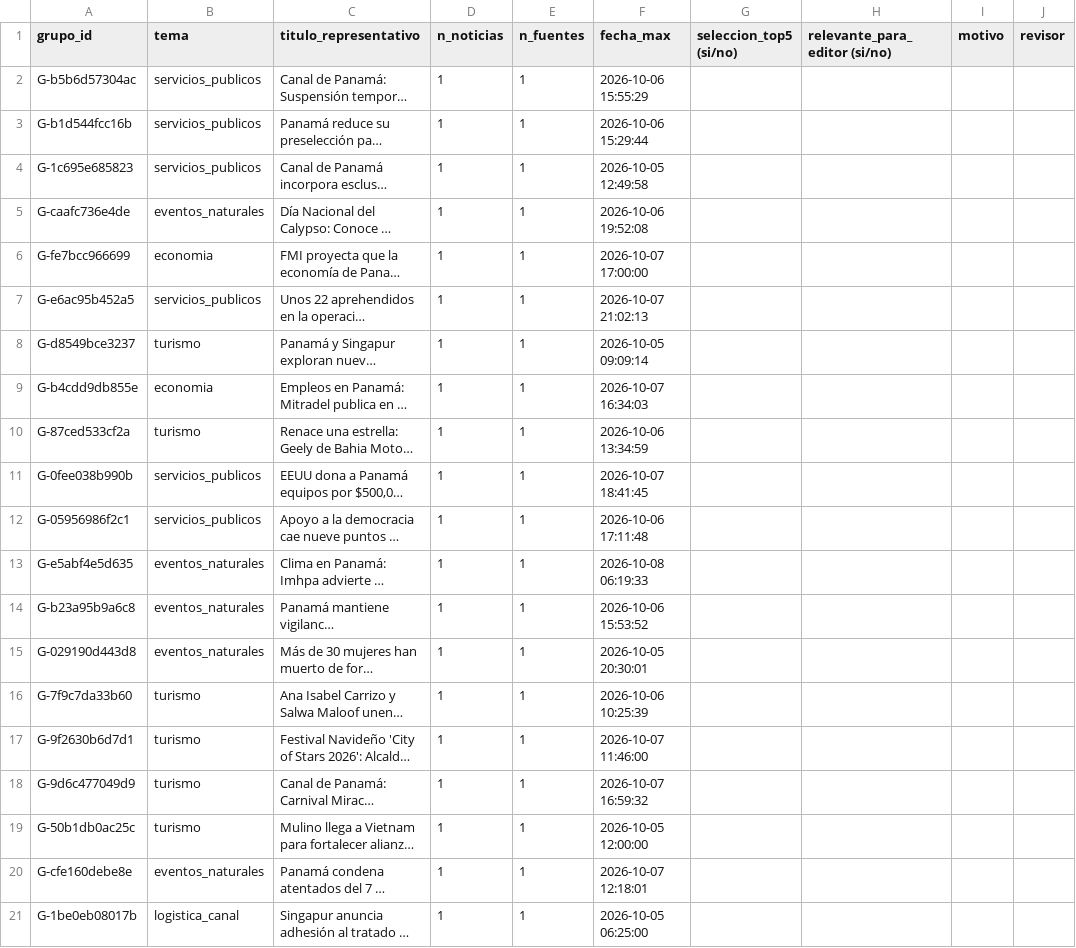
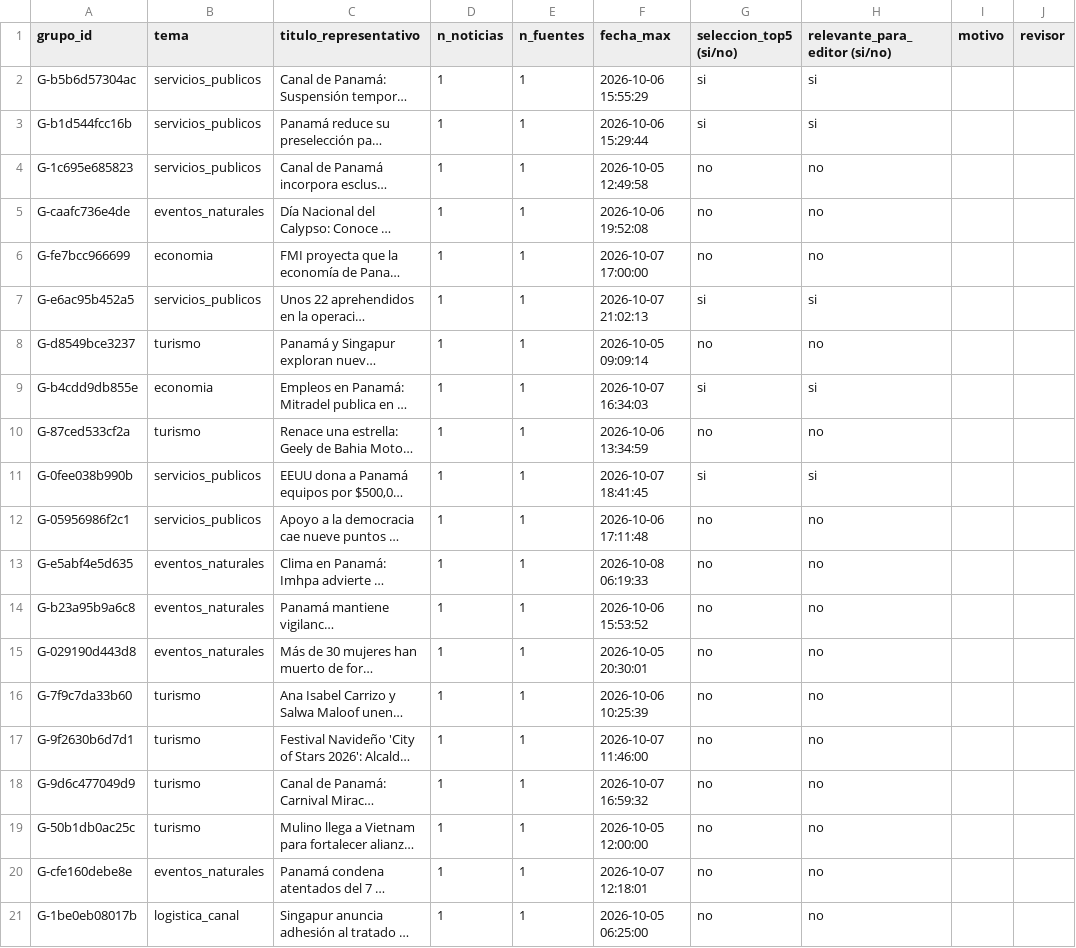
Before and after one commit to grivper/hackiathon-gui-vic, a CSV file: data/revision/precision5_candidatos.csv, drawn as a sheet; long unchanged cells end in …; the diff names each change by its address in the sheet, - before the commit and + after, or states it on an @@ line.

```diff
--- a/data/revision/precision5_candidatos.csv
+++ b/data/revision/precision5_candidatos.csv
-G2:G3 (seleccion_top5 (si/no)): (empty)
+G2:G3 (seleccion_top5 (si/no)): si
-H2:H3 (relevante_para_editor (si/no)): (empty)
+H2:H3 (relevante_para_editor (si/no)): si
-G4:G6 (seleccion_top5 (si/no)): (empty)
+G4:G6 (seleccion_top5 (si/no)): no
-H4:H6 (relevante_para_editor (si/no)): (empty)
+H4:H6 (relevante_para_editor (si/no)): no
-G7 (seleccion_top5 (si/no)): (empty)
+G7 (seleccion_top5 (si/no)): si
-H7 (relevante_para_editor (si/no)): (empty)
+H7 (relevante_para_editor (si/no)): si
-G8 (seleccion_top5 (si/no)): (empty)
+G8 (seleccion_top5 (si/no)): no
-H8 (relevante_para_editor (si/no)): (empty)
+H8 (relevante_para_editor (si/no)): no
-G9 (seleccion_top5 (si/no)): (empty)
+G9 (seleccion_top5 (si/no)): si
-H9 (relevante_para_editor (si/no)): (empty)
+H9 (relevante_para_editor (si/no)): si
-G10 (seleccion_top5 (si/no)): (empty)
+G10 (seleccion_top5 (si/no)): no
-H10 (relevante_para_editor (si/no)): (empty)
+H10 (relevante_para_editor (si/no)): no
-G11 (seleccion_top5 (si/no)): (empty)
+G11 (seleccion_top5 (si/no)): si
-H11 (relevante_para_editor (si/no)): (empty)
+H11 (relevante_para_editor (si/no)): si
-G12:G21 (seleccion_top5 (si/no)): (empty)
+G12:G21 (seleccion_top5 (si/no)): no
-H12:H21 (relevante_para_editor (si/no)): (empty)
+H12:H21 (relevante_para_editor (si/no)): no
```
Also changed, not shown: data/revision/validez_sustento.csv, 2 other files.
